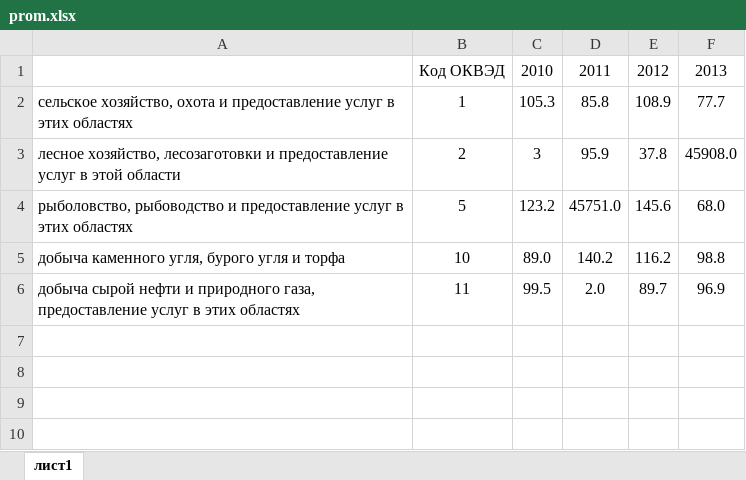
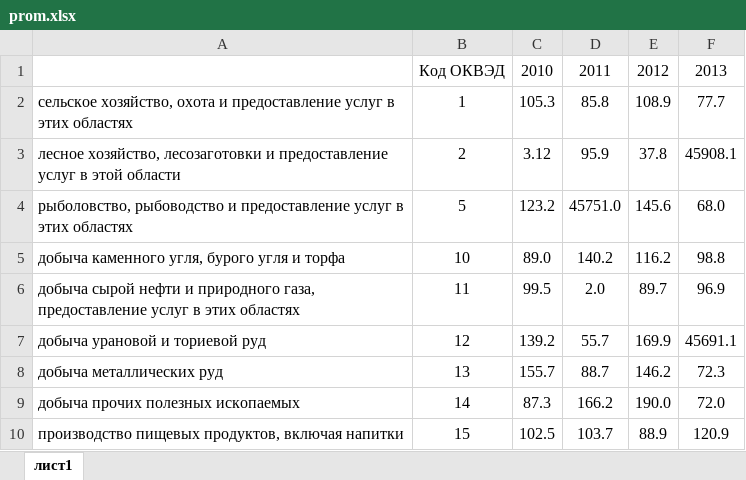
Before and after one commit to MaximusMoscow/test, an Excel workbook: prom.xlsx, sheet лист1, drawn as a sheet; values as stored, in another font and other column widths than the file's, no borders; the diff names each change by its address in the sheet, - before the commit and + after, or states it on an @@ line.

Commit message:
Add files via upload

```diff
--- a/prom.xlsx (sheet лист1)
+++ b/prom.xlsx (sheet лист1)
-C3: 3
+C3: 3.12
-F3: 45908.0
+F3: 45908.1
+row 7: добыча урановой и ториевой руд | 12 | 139.2 | 55.7 | 169.9 | 45691.1
+row 8: добыча металлических руд | 13 | 155.7 | 88.7 | 146.2 | 72.3
+row 9: добыча прочих полезных ископаемых | 14 | 87.3 | 166.2 | 190.0 | 72.0
+row 10: производство пищевых продуктов, включая напитки | 15 | 102.5 | 103.7 | 88.9 | 120.9
```
